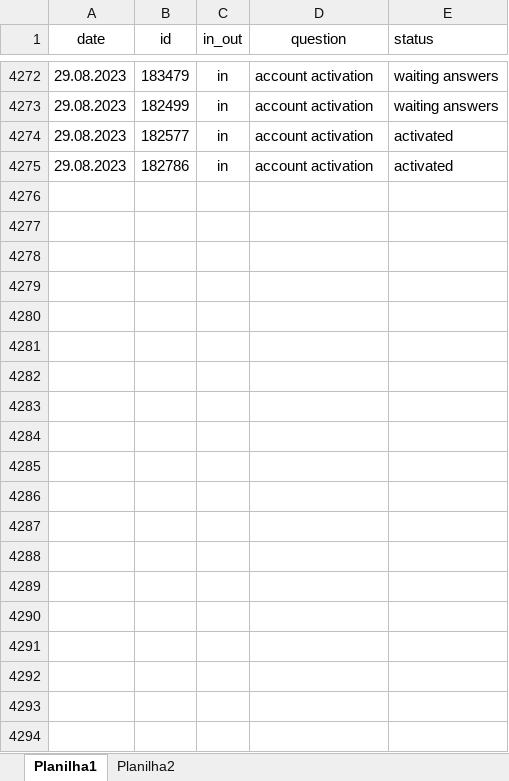
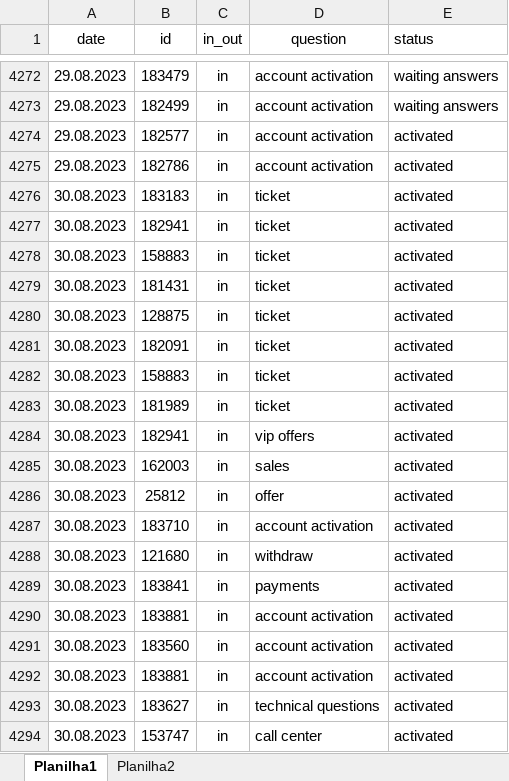
Before and after one commit to ustyuzhaninov01/affdashb, an Excel workbook: reports/dar.xlsx, sheet Planilha1, drawn as a sheet; only a part is shown, gaps mark what is left out; values as stored, in another font and other column widths than the file's, no borders; the diff covers the shown part only; the diff names each change by its address in the sheet, - before the commit and + after, or states it on an @@ line.

Commit message:
initial commit

```diff
--- a/reports/dar.xlsx (sheet Planilha1)
+++ b/reports/dar.xlsx (sheet Planilha1)
+row 4276: 30.08.2023 | 183183 | in | ticket | activated
+row 4277: 30.08.2023 | 182941 | in | ticket | activated
+row 4278: 30.08.2023 | 158883 | in | ticket | activated
+row 4279: 30.08.2023 | 181431 | in | ticket | activated
+row 4280: 30.08.2023 | 128875 | in | ticket | activated
+row 4281: 30.08.2023 | 182091 | in | ticket | activated
+row 4282: 30.08.2023 | 158883 | in | ticket | activated
+row 4283: 30.08.2023 | 181989 | in | ticket | activated
+row 4284: 30.08.2023 | 182941 | in | vip offers | activated
+row 4285: 30.08.2023 | 162003 | in | sales | activated
+row 4286: 30.08.2023 | 25812 | in | offer | activated
+row 4287: 30.08.2023 | 183710 | in | account activation | activated
+row 4288: 30.08.2023 | 121680 | in | withdraw | activated
+row 4289: 30.08.2023 | 183841 | in | payments | activated
+row 4290: 30.08.2023 | 183881 | in | account activation | activated
+row 4291: 30.08.2023 | 183560 | in | account activation | activated
+row 4292: 30.08.2023 | 183881 | in | account activation | activated
+row 4293: 30.08.2023 | 183627 | in | technical questions | activated
+row 4294: 30.08.2023 | 153747 | in | call center | activated
```
Also changed, not shown: 50 added rows elsewhere in this sheet.
